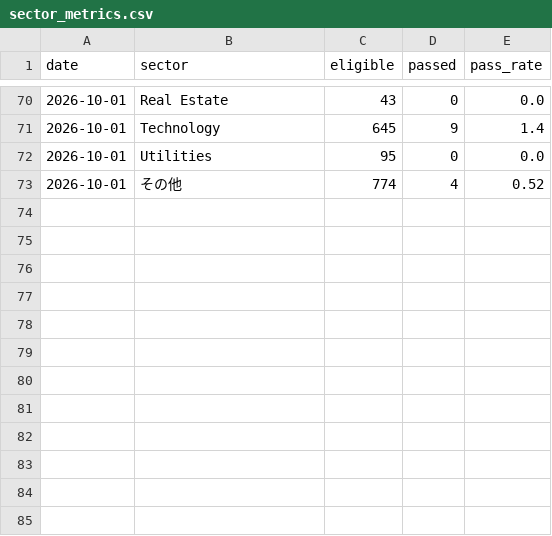
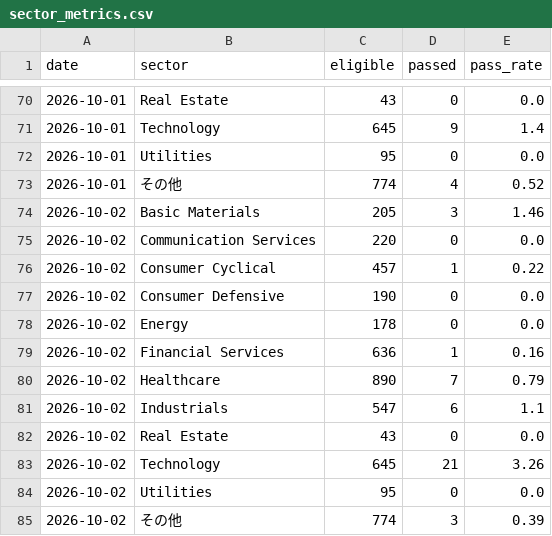
Before and after one commit to nyokki0204-boop/ibd-screener, a CSV file: data/sector_metrics.csv, drawn as a sheet; only a part is shown, gaps mark what is left out.

```diff
--- a/data/sector_metrics.csv
+++ b/data/sector_metrics.csv
@@ -73 +73,13 @@
 2026-10-01,その他,774,4,0.52
+2026-10-02,Basic Materials,205,3,1.46
+2026-10-02,Communication Services,220,0,0.0
+2026-10-02,Consumer Cyclical,457,1,0.22
+2026-10-02,Consumer Defensive,190,0,0.0
+2026-10-02,Energy,178,0,0.0
+2026-10-02,Financial Services,636,1,0.16
+2026-10-02,Healthcare,890,7,0.79
+2026-10-02,Industrials,547,6,1.1
+2026-10-02,Real Estate,43,0,0.0
+2026-10-02,Technology,645,21,3.26
+2026-10-02,Utilities,95,0,0.0
+2026-10-02,その他,774,3,0.39
```
Also changed, not shown: data/results.csv, data/sector_history.csv, 3 other files.
